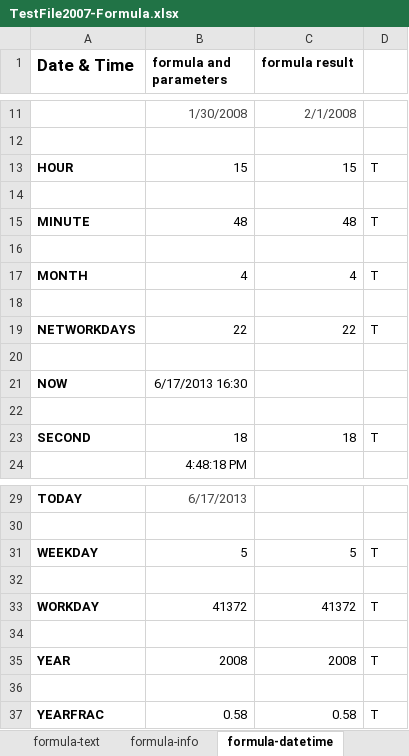
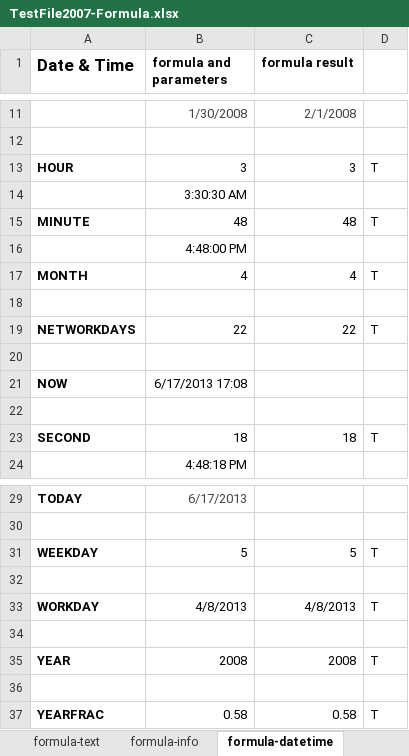
Before and after one commit to zkoss/zkspreadsheet, an Excel workbook: zss.test/src/main/webapp/TestFile2007-Formula.xlsx, sheet formula-datetime, drawn as a sheet; only a part is shown, gaps mark what is left out; values as stored, in another font and other column widths than the file's, no borders; conditional formats not drawn; the diff names each change by its address in the sheet, - before the commit and + after, or states it on an @@ line.

```diff
--- a/zss.test/src/main/webapp/TestFile2007-Formula.xlsx (sheet formula-datetime)
+++ b/zss.test/src/main/webapp/TestFile2007-Formula.xlsx (sheet formula-datetime)
-B13 (formula and parameters): 15
+B13 (formula and parameters): 3
-C13 (formula result): 15
+C13 (formula result): 3
-B14 (formula and parameters): (empty)
+B14 (formula and parameters): 3:30:30 AM
-B16 (formula and parameters): (empty)
+B16 (formula and parameters): 4:48:00 PM
-B21 (formula and parameters): 6/17/2013 16:30
+B21 (formula and parameters): 6/17/2013 17:08
-B33 (formula and parameters): 41372
+B33 (formula and parameters): 4/8/2013
-C33 (formula result): 41372
+C33 (formula result): 4/8/2013
```
Also changed, not shown: sheet formula-math, formulas that keep their value.
